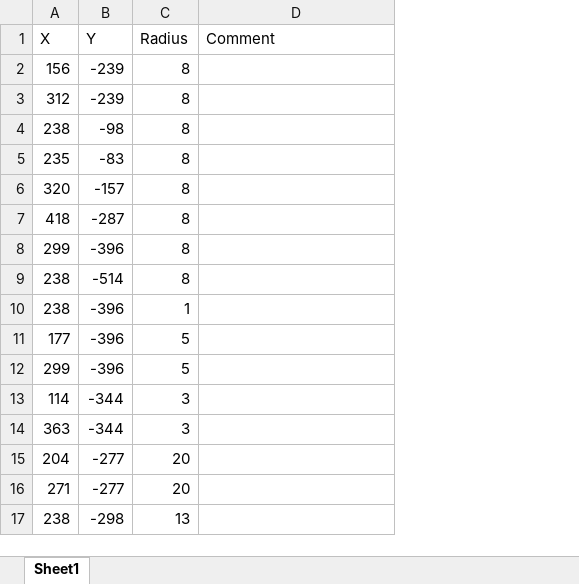
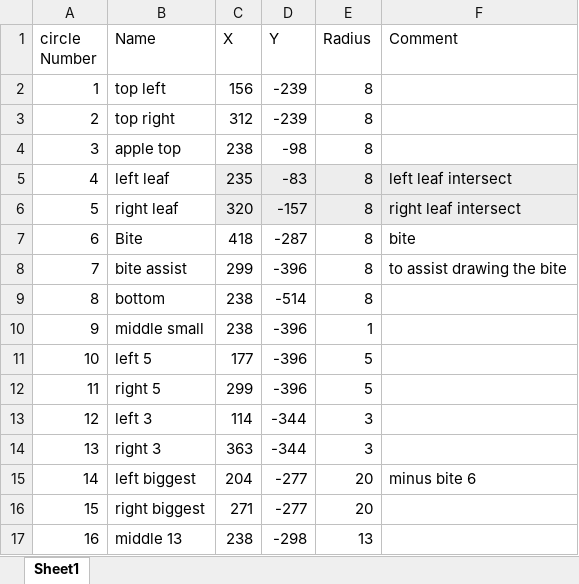
Before and after one commit to renjieliu/personal_projects, an Excel workbook: draw_Apple_logo/apple_logo_coordinates.xlsx, sheet Sheet1, drawn as a sheet; values as stored, in another font and other column widths than the file's, no borders; addresses are those after the commit; the diff names each change by its address in the sheet, - before the commit and + after, or states it on an @@ line.

Commit message:
Add files via upload

```diff
--- a/draw_Apple_logo/apple_logo_coordinates.xlsx (sheet Sheet1)
+++ b/draw_Apple_logo/apple_logo_coordinates.xlsx (sheet Sheet1)
+column A (circle Number), rows 2-17: 1 | 2 | 3 | 4 | 5 | 6 | 7 | 8 | 9 | 10 | 11 | 12 | 13 | 14 | 15 | 16
+column B (Name), rows 2-17: top left | top right | apple top | left leaf | right leaf | Bite | bite assist | bottom | middle small | left 5 | right 5 | left 3 | right 3 | left biggest | right biggest | middle 13
-C5:F6 fill: none
+C5:F6 fill: #EDEDED
-F5 (Comment): (empty)
+F5 (Comment): left leaf intersect
-F6 (Comment): (empty)
+F6 (Comment): right leaf intersect
-F7 (Comment): (empty)
+F7 (Comment): bite
-F8 (Comment): (empty)
+F8 (Comment): to assist drawing the bite
-F15 (Comment): (empty)
+F15 (Comment): minus bite 6
```
